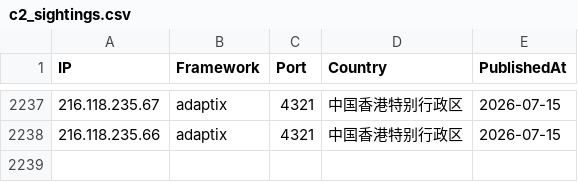
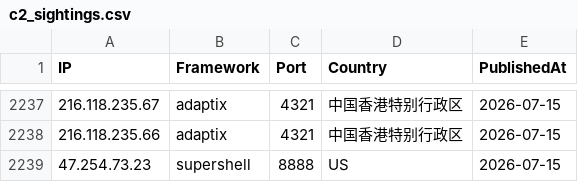
Before and after one commit to newtonpaul-hunting/c2-iocs, a CSV file: c2_sightings.csv, drawn as a sheet; only a part is shown, gaps mark what is left out; the diff names each change by its address in the sheet, - before the commit and + after, or states it on an @@ line.

Commit message:
add 47.254.73.23 (supershell)

```diff
--- a/c2_sightings.csv
+++ b/c2_sightings.csv
+row 2239: 47.254.73.23 | supershell | 8888 | US | 2026-07-15
```
